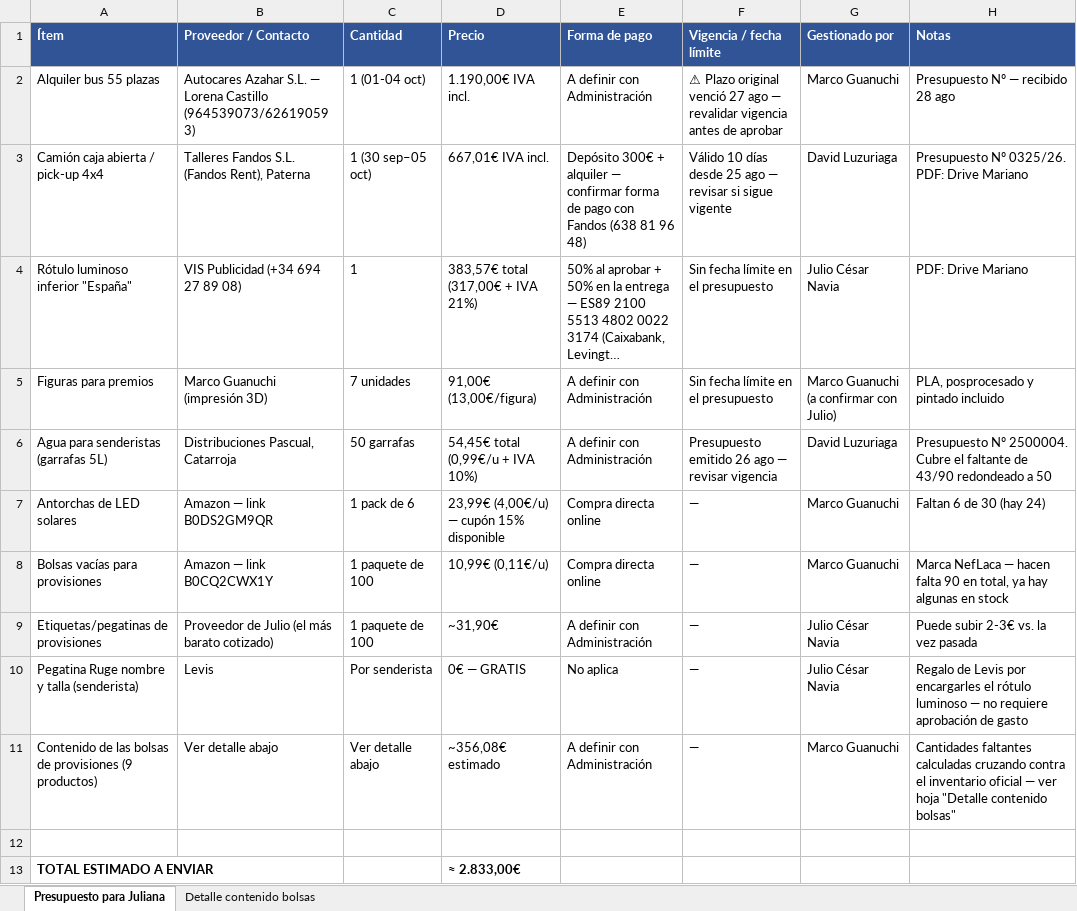
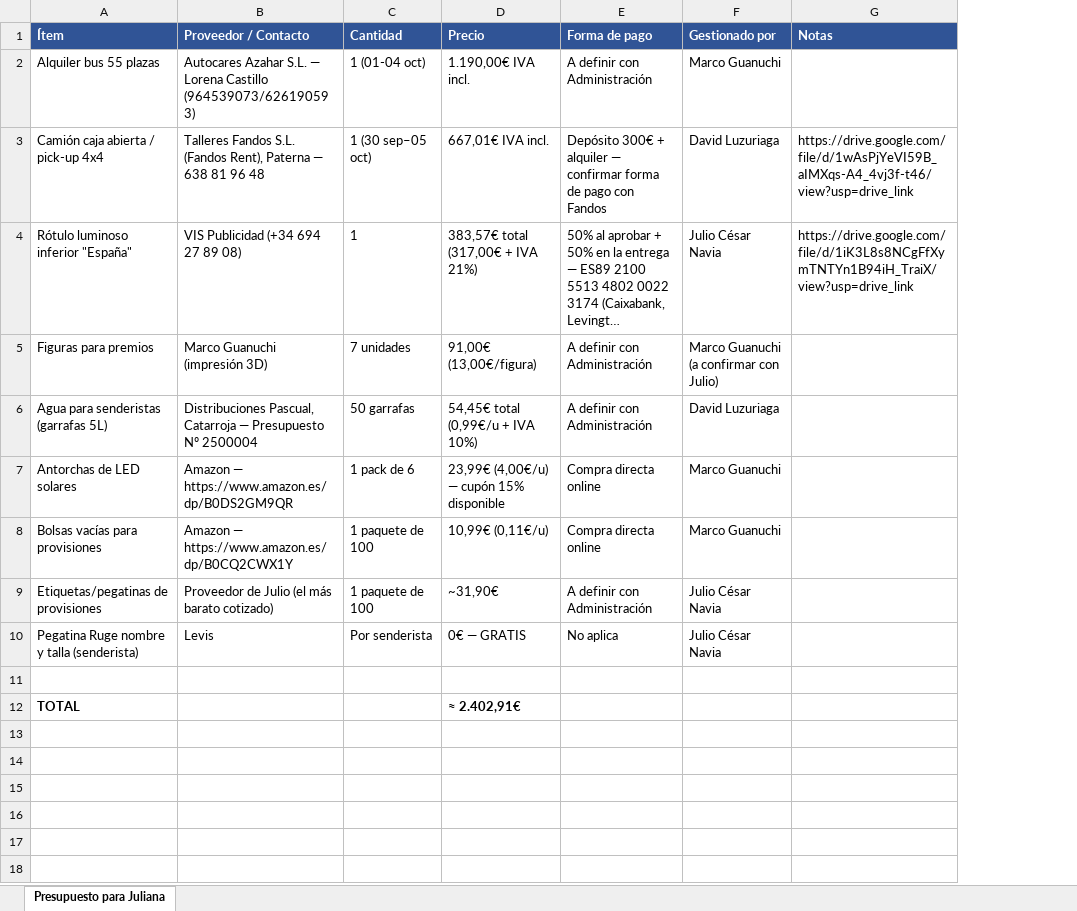
Before and after one commit to infogotir-cyber/ui-ux-skill, an Excel workbook: mariano-os/areas/ministerio/recursos/Presupuesto_Ruge_para_Juliana_30ago2026.xlsx, sheet Presupuesto para Juliana, drawn as a sheet; long unchanged cells end in …; values as stored, in another font and other column widths than the file's, no borders; removed rows and columns are numbered as before the commit, all else as after; the diff names each change by its address in the sheet, - before the commit and + after, or states it on an @@ line.

```diff
--- a/mariano-os/areas/ministerio/recursos/Presupuesto_Ruge_para_Juliana_30ago2026.xlsx (sheet Presupuesto para Juliana)
+++ b/mariano-os/areas/ministerio/recursos/Presupuesto_Ruge_para_Juliana_30ago2026.xlsx (sheet Presupuesto para Juliana)
-sheet tab: Detalle contenido bolsas
-column F (Vigencia / fecha límite), rows 2-10: ⚠ Plazo original venció 27 ago — revalidar vigencia antes de aprobar | Válido 10 días desde 25 ago — revisar si sigue vigente | Sin fecha límite en el presupuesto | Sin fecha límite en el presupuesto | Presupuesto emitido 26 ago — revisar vigencia | — | — | — | —
-G2 (Notas): Presupuesto Nº — recibido 28 ago
+G2 (Notas): (empty)
-B3 (Proveedor / Contacto): …Rent), Paterna
+B3 (Proveedor / Contacto): …Rent), Paterna — 638 81 96 48
-E3 (Forma de pago): …con Fandos (638 81 96 48)
+E3 (Forma de pago): …con Fandos
-G3 (Notas): Presupuesto Nº 0325/26. PDF: Drive Mariano
+G3 (Notas): https://drive.google.com/file/d/1wAsPjYeVI59B_aIMXqs-A4_4vj3f-t46/view?usp=drive_link
-G4 (Notas): PDF: Drive Mariano
+G4 (Notas): https://drive.google.com/file/d/1iK3L8s8NCgFfXymTNTYn1B94iH_TraiX/view?usp=drive_link
-G5 (Notas): PLA, posprocesado y pintado incluido
+G5 (Notas): (empty)
-B6 (Proveedor / Contacto): …Pascual, Catarroja
+B6 (Proveedor / Contacto): …Pascual, Catarroja — Presupuesto Nº 2500004
-G6 (Notas): Presupuesto Nº 2500004. Cubre el faltante de 43/90 redondeado a 50
+G6 (Notas): (empty)
-B7 (Proveedor / Contacto): Amazon — link B0DS2GM9QR
+B7 (Proveedor / Contacto): Amazon — https://www.amazon.es/dp/B0DS2GM9QR
-G7 (Notas): Faltan 6 de 30 (hay 24)
+G7 (Notas): (empty)
-B8 (Proveedor / Contacto): Amazon — link B0CQ2CWX1Y
+B8 (Proveedor / Contacto): Amazon — https://www.amazon.es/dp/B0CQ2CWX1Y
-G8 (Notas): Marca NefLaca — hacen falta 90 en total, ya hay algunas en stock
+G8 (Notas): (empty)
-G9 (Notas): Puede subir 2-3€ vs. la vez pasada
+G9 (Notas): (empty)
-G10 (Notas): Regalo de Levis por encargarles el rótulo luminoso — no requiere aprobación de gasto
+G10 (Notas): (empty)
-row 11: Contenido de las bolsas de provisiones (9 productos) | Ver detalle abajo | Ver detalle abajo | ~356,08€ estimado | A definir con Administración | — | Marco Guanuchi | Cantidades faltantes calculadas cruzando contra el inventario oficial — ver hoja "Detalle contenido bolsas"
-row 13: TOTAL ESTIMADO A ENVIAR |  |  | ≈ 2.833,00€
+row 12: TOTAL |  |  | ≈ 2.402,91€
```
